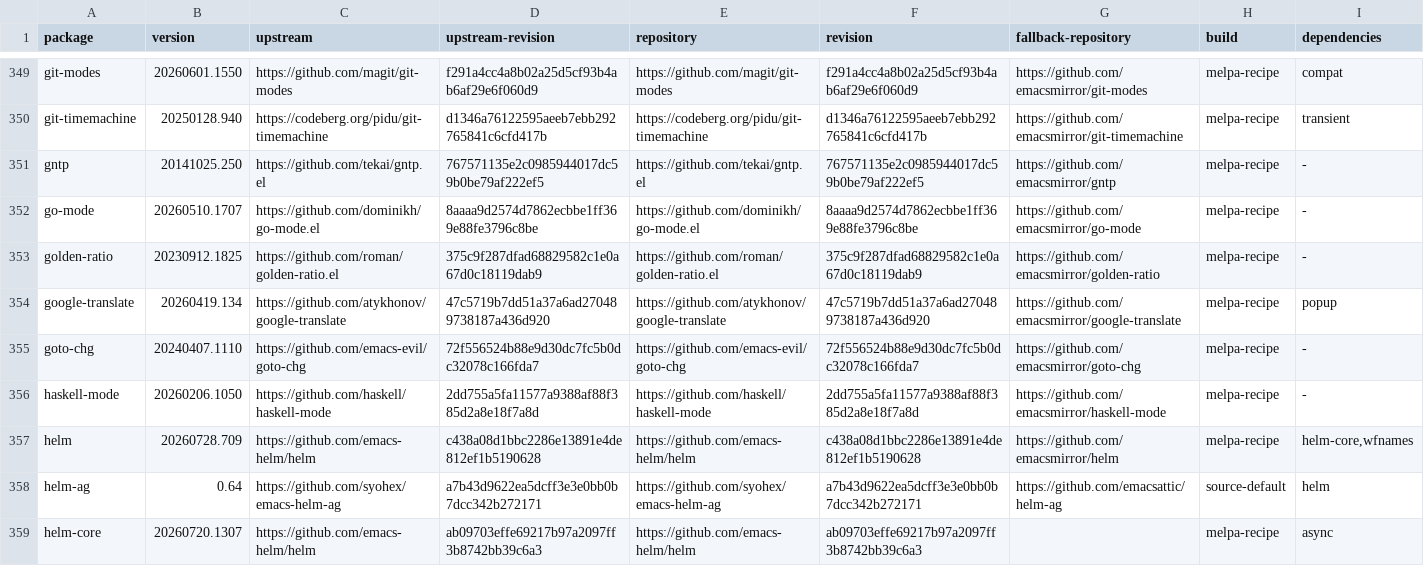
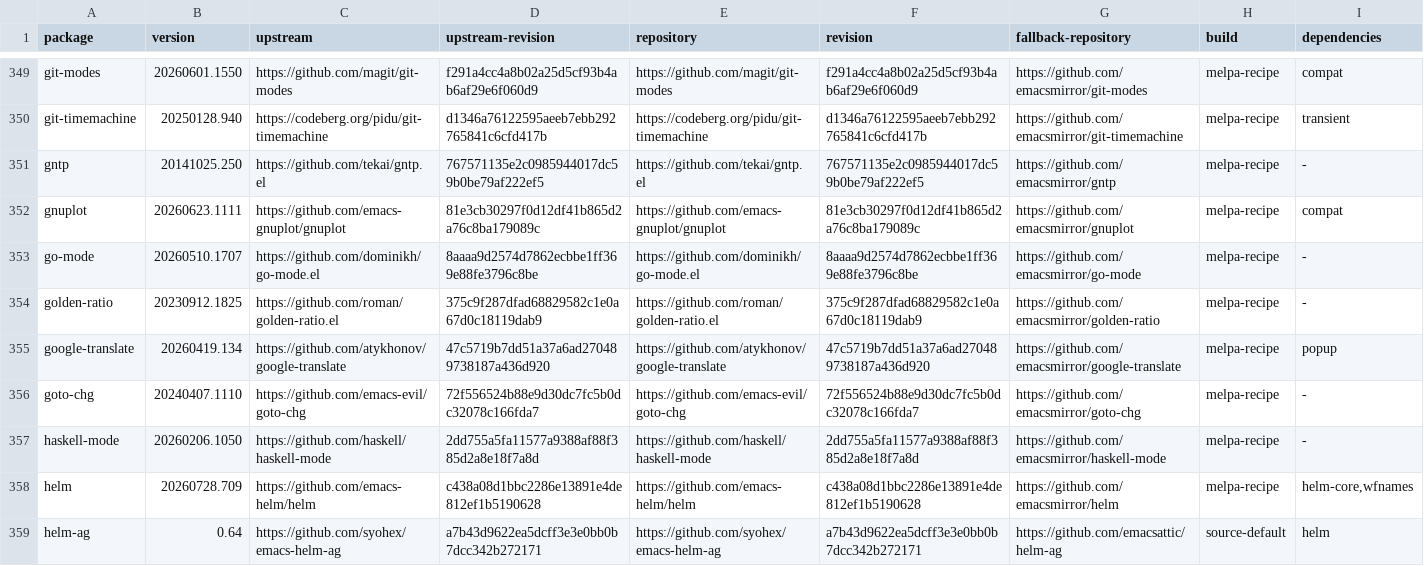
Before and after one commit to ArthurHeymans/neomacs, a TSV file: neomacs-melpa-tests/melpa-package-lock.tsv, drawn as a sheet; only a part is shown, gaps mark what is left out; the shorter side is filled out with more unchanged rows; the diff names each change by its address in the sheet, - before the commit and + after, or states it on an @@ line.

Commit message:
test(melpa): cover gnuplot editing workflows

```diff
--- a/neomacs-melpa-tests/melpa-package-lock.tsv
+++ b/neomacs-melpa-tests/melpa-package-lock.tsv
+row 352: gnuplot | 20260623.1111 | https://github.com/emacs-gnuplot/gnuplot | 81e3cb30297f0d12df41b865d2a76c8ba179089c | https://github.com/emacs-gnuplot/gnuplot | 81e3cb30297f0d12df41b865d2a76c8ba179089c | https://github.com/emacsmirror/gnuplot | melpa-recipe | compat
```
Also changed, not shown: neomacs-melpa-tests/melpa-top500-roadmap.tsv, 4 other files.
